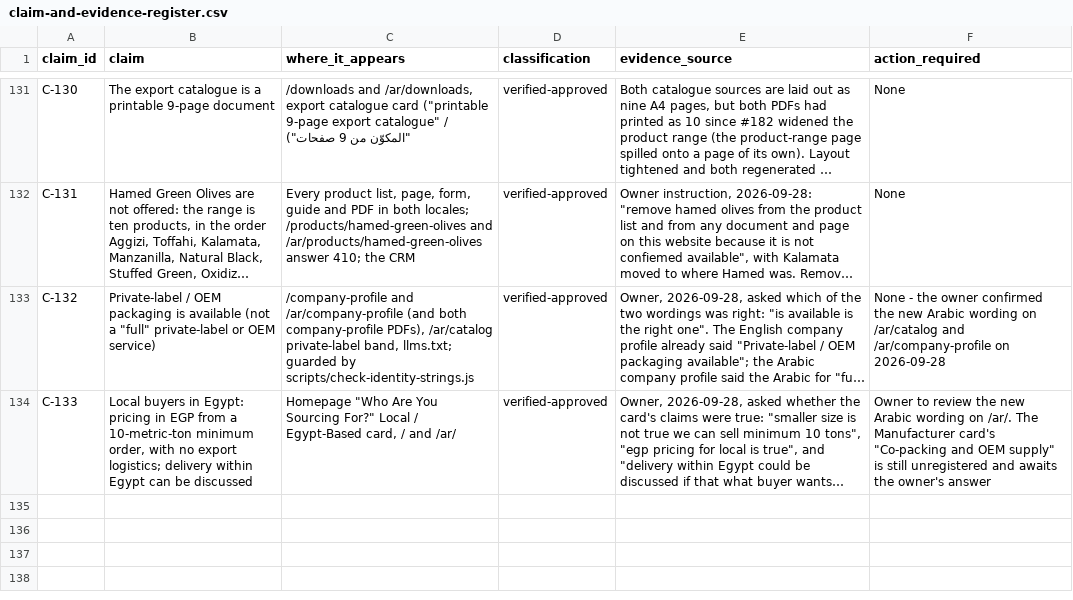
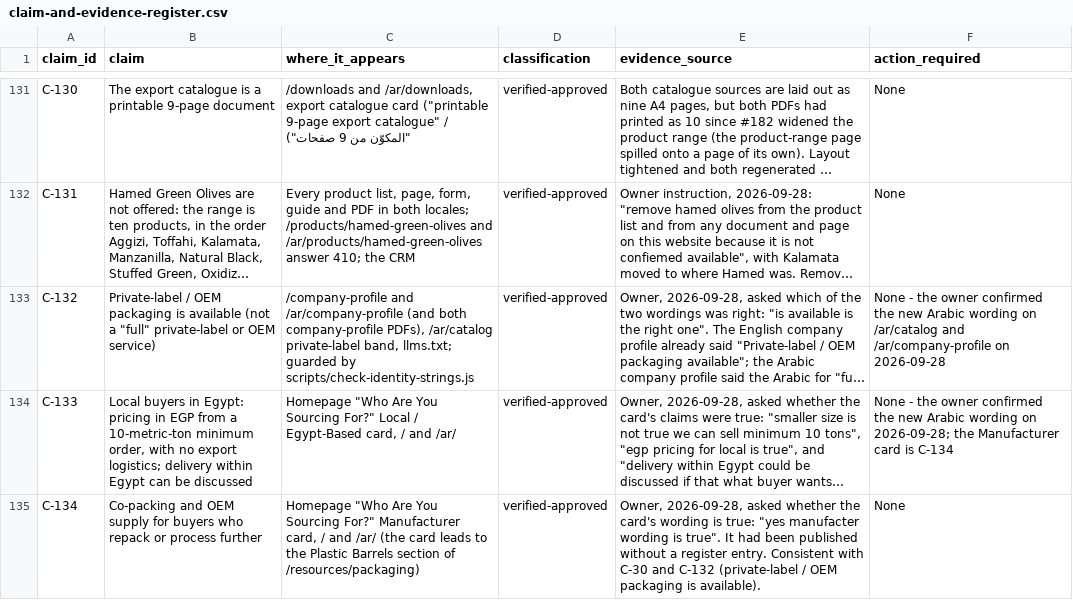
Before and after one commit to Mohamed00076/olivesegypt-site, a CSV file: docs/claim-and-evidence-register.csv, drawn as a sheet; only a part is shown, gaps mark what is left out; long unchanged cells end in …; the diff names each change by its address in the sheet, - before the commit and + after, or states it on an @@ line.

```diff
--- a/docs/claim-and-evidence-register.csv
+++ b/docs/claim-and-evidence-register.csv
-F134 (action_required): Owner to review the new Arabic wording on /ar/. The Manufacturer card's "Co-packing and OEM supply" is still unregistered and awaits the owner's answer
+F134 (action_required): None - the owner confirmed the new Arabic wording on 2026-09-28; the Manufacturer card is C-134
+row 135: C-134 | Co-packing and OEM supply for buyers who repack or process further | Homepage "Who Are You Sourcing For?" Manufacturer card, / and /ar/ (the card leads to the Plastic Barrels section of /resources/packaging) | verified-approved | Owner, 2026-09-28, asked whether the card's wording is true: "yes manufacter wording is true". It had been published without a register entry. Consistent with C-30 and C-132 (private-label / OEM packaging is available). | None
```
